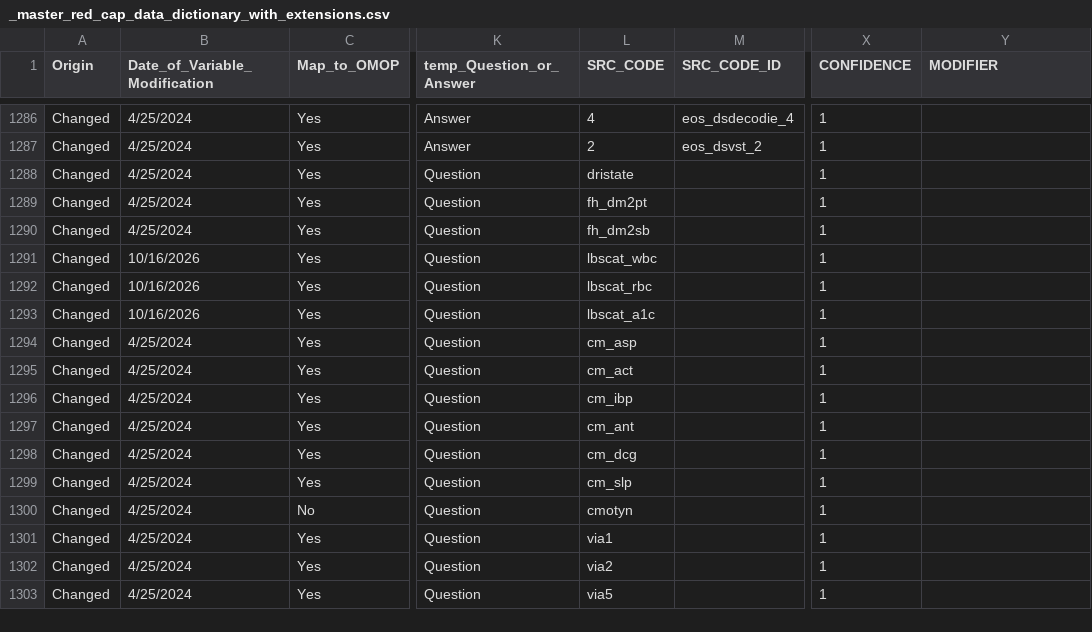
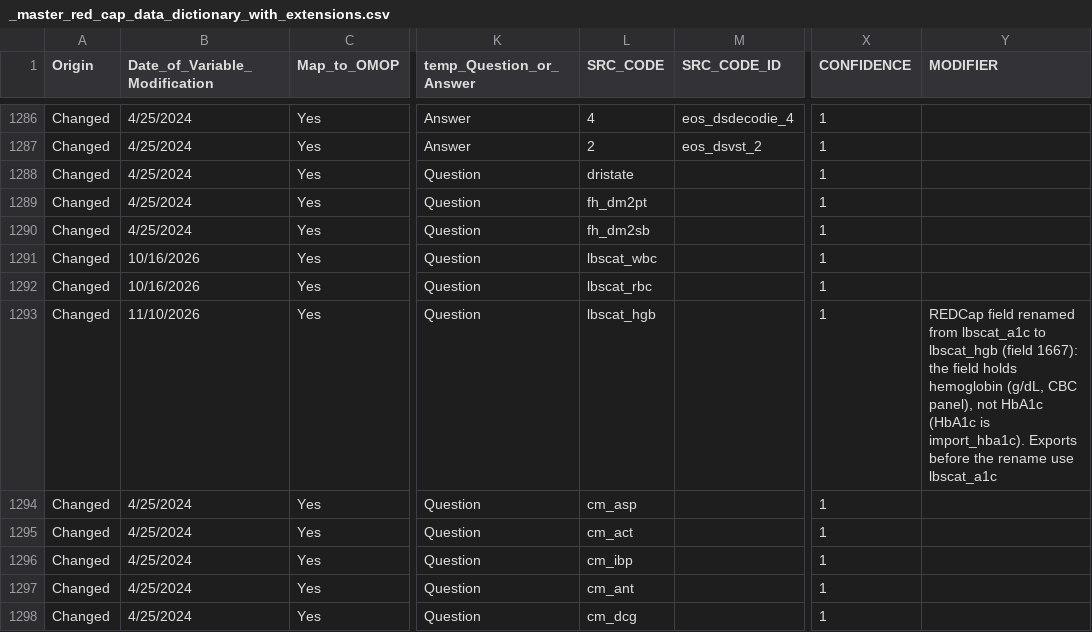
Before and after one commit to AI-READI/DataElementMaps, a CSV file: redCapDataDictionaryWithExtension/redcap-data-dictionary/_master_red_cap_data_dictionary_with_extensions.csv, drawn as a sheet; only a part is shown, gaps mark what is left out; the shorter side is filled out with more unchanged rows; the diff covers the shown part only; the diff names each change by its address in the sheet, - before the commit and + after, or states it on an @@ line.

```diff
--- a/redCapDataDictionaryWithExtension/redcap-data-dictionary/_master_red_cap_data_dictionary_with_extensions.csv
+++ b/redCapDataDictionaryWithExtension/redcap-data-dictionary/_master_red_cap_data_dictionary_with_extensions.csv
-B1293 (Date_of_Variable_Modification): 10/16/2026
+B1293 (Date_of_Variable_Modification): 11/10/2026
-L1293 (SRC_CODE): lbscat_a1c
+L1293 (SRC_CODE): lbscat_hgb
-Y1293 (MODIFIER): (empty)
+Y1293 (MODIFIER): REDCap field renamed from lbscat_a1c to lbscat_hgb (field 1667): the field holds hemoglobin (g/dL, CBC panel), not HbA1c (HbA1c is import_hba1c). Exports before the rename use lbscat_a1c
```
Also changed, not shown: 11 edited cells elsewhere in this file, redCapDataDictionaryWithExtension/sssom/ai_readi_redcap_value_set_mapping.sssom.tsv, redCapDataDictionaryWithExtension/value-set-mapping-common/_ai_readi_redcap_value_set_mapping_common.csv, 15 other files.
